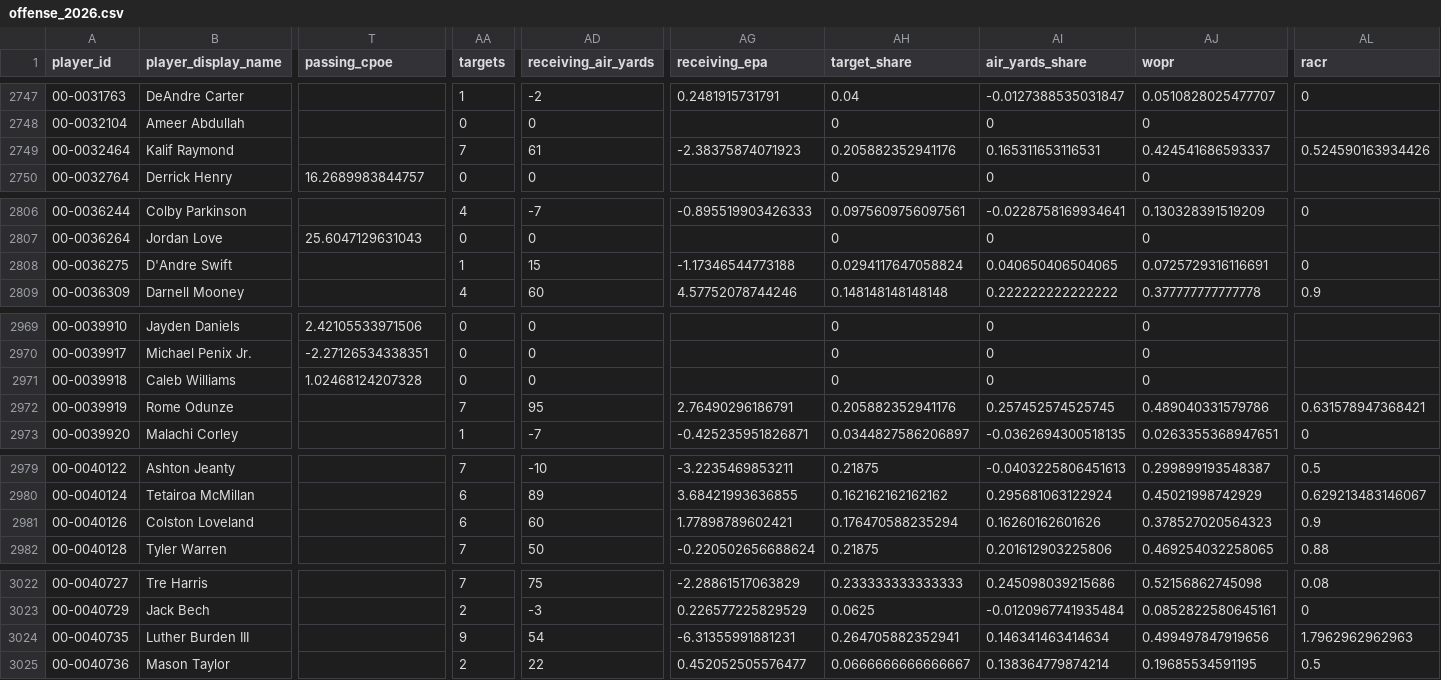
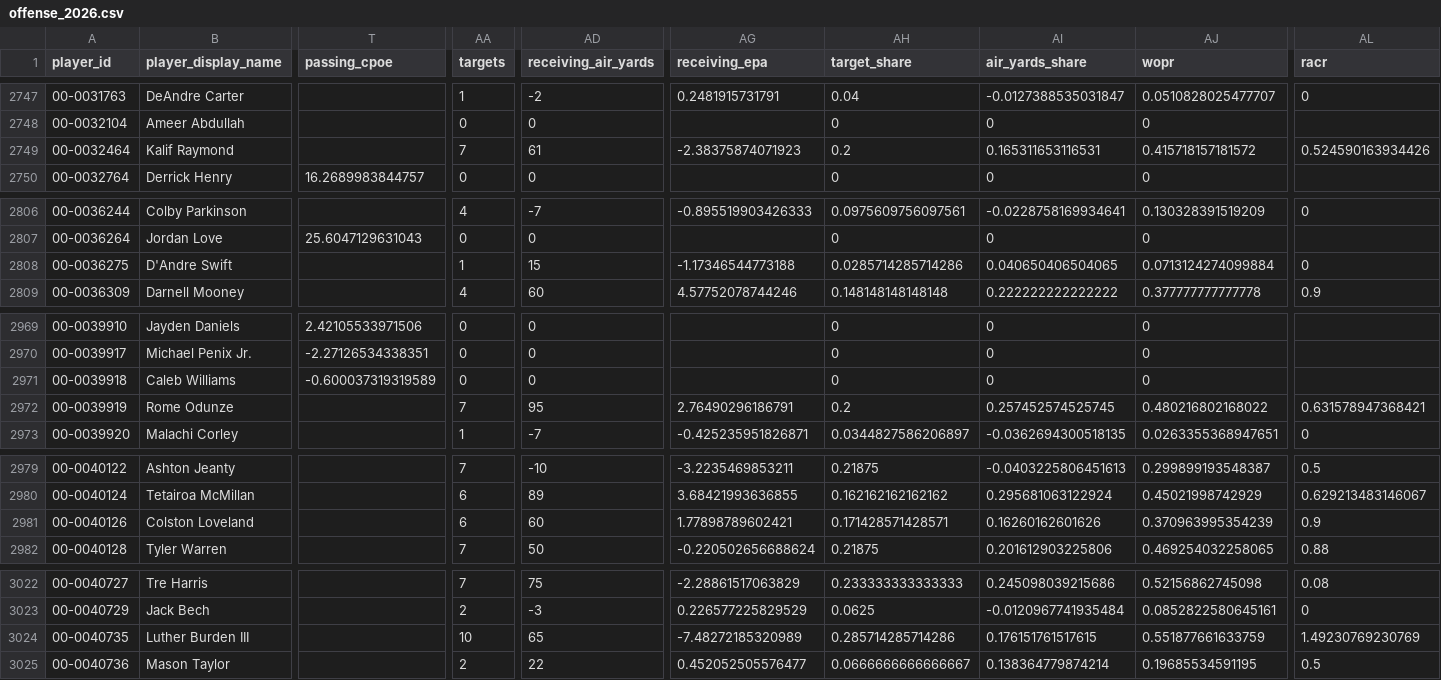
Before and after one commit to edgebets79-dot/edge-nfl-data, a CSV file: data/offense_2026.csv, drawn as a sheet; only a part is shown, gaps mark what is left out; the diff covers the shown part only; the diff names each change by its address in the sheet, - before the commit and + after, or states it on an @@ line.

```diff
--- a/data/offense_2026.csv
+++ b/data/offense_2026.csv
-AH2749 (target_share): 0.205882352941176
+AH2749 (target_share): 0.2
-AJ2749 (wopr): 0.424541686593337
+AJ2749 (wopr): 0.415718157181572
-AH2808 (target_share): 0.0294117647058824
+AH2808 (target_share): 0.0285714285714286
-AJ2808 (wopr): 0.0725729316116691
+AJ2808 (wopr): 0.0713124274099884
-T2971 (passing_cpoe): 1.02468124207328
+T2971 (passing_cpoe): -0.600037319319589
-AH2972 (target_share): 0.205882352941176
+AH2972 (target_share): 0.2
-AJ2972 (wopr): 0.489040331579786
+AJ2972 (wopr): 0.480216802168022
-AH2981 (target_share): 0.176470588235294
+AH2981 (target_share): 0.171428571428571
-AJ2981 (wopr): 0.378527020564323
+AJ2981 (wopr): 0.370963995354239
-AA3024 (targets): 9
+AA3024 (targets): 10
-AD3024 (receiving_air_yards): 54
+AD3024 (receiving_air_yards): 65
-AG3024 (receiving_epa): -6.31355991881231
+AG3024 (receiving_epa): -7.48272185320989
-AH3024 (target_share): 0.264705882352941
+AH3024 (target_share): 0.285714285714286
-AI3024 (air_yards_share): 0.146341463414634
+AI3024 (air_yards_share): 0.176151761517615
-AJ3024 (wopr): 0.499497847919656
+AJ3024 (wopr): 0.551877661633759
-AL3024 (racr): 1.7962962962963
+AL3024 (racr): 1.49230769230769
```
Also changed, not shown: 4 edited cells elsewhere in this file, data/defense_2026.csv.
